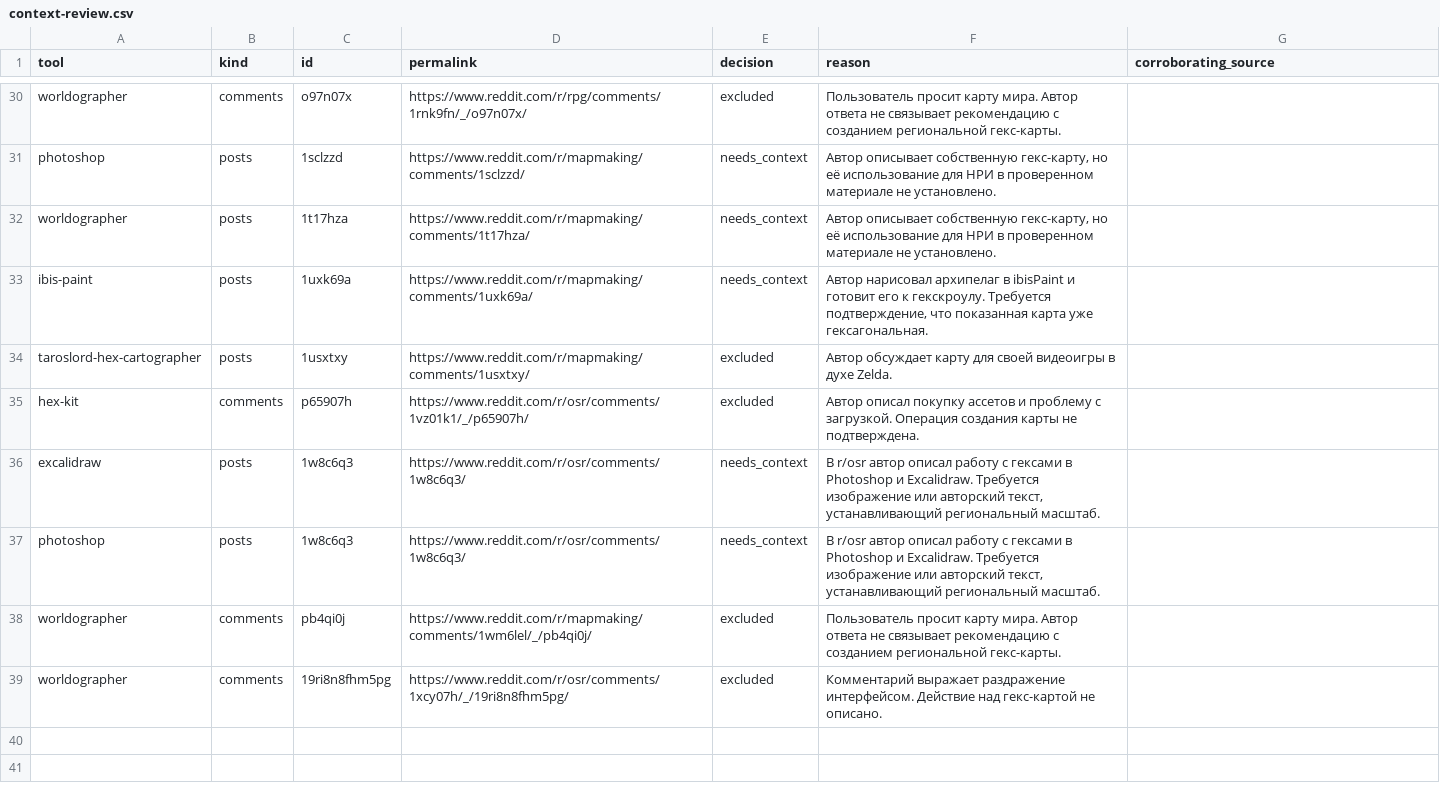
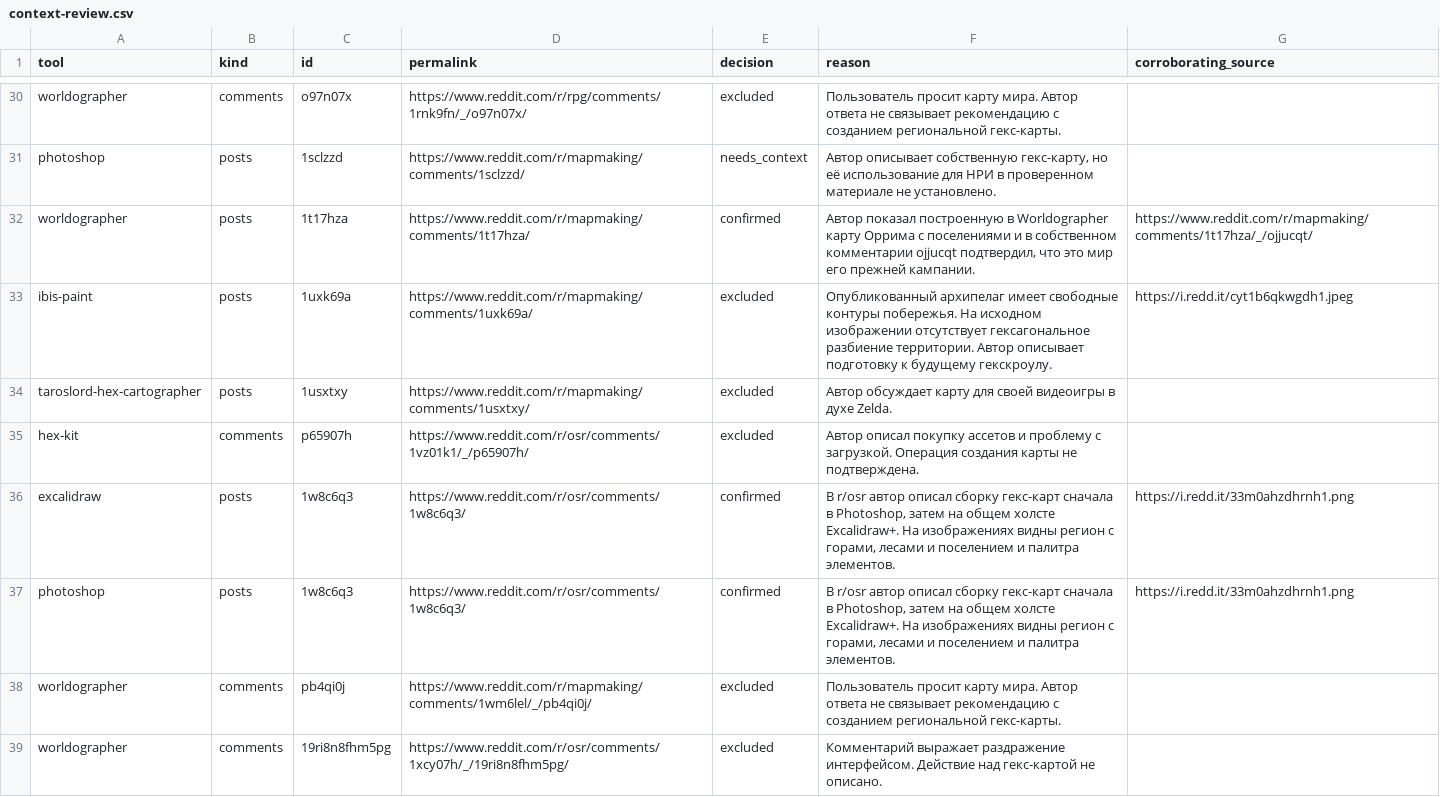
Before and after one commit to YuriyEmelyanov/Hexcrawl, a CSV file: agent-work/research/reddit-map-tools/hex-only/context-review.csv, drawn as a sheet; only a part is shown, gaps mark what is left out.

```diff
--- a/agent-work/research/reddit-map-tools/hex-only/context-review.csv
+++ b/agent-work/research/reddit-map-tools/hex-only/context-review.csv
@@ -31,8 +31,8 @@ worldographer,comments,o97n07x,https://www.reddit.com/r/rpg/comments/1rnk9fn/_/o
 photoshop,posts,1sclzzd,https://www.reddit.com/r/mapmaking/comments/1sclzzd/,needs_context,"Автор описывает собственную гекс-карту, но её использование для НРИ в проверенном материале не установлено.",
-worldographer,posts,1t17hza,https://www.reddit.com/r/mapmaking/comments/1t17hza/,needs_context,"Автор описывает собственную гекс-карту, но её использование для НРИ в проверенном материале не установлено.",
-ibis-paint,posts,1uxk69a,https://www.reddit.com/r/mapmaking/comments/1uxk69a/,needs_context,"Автор нарисовал архипелаг в ibisPaint и готовит его к гекскроулу. Требуется подтверждение, что показанная карта уже гексагональная.",
+worldographer,posts,1t17hza,https://www.reddit.com/r/mapmaking/comments/1t17hza/,confirmed,"Автор показал построенную в Worldographer карту Оррима с поселениями и в собственном комментарии ojjucqt подтвердил, что это мир его прежней кампании.",https://www.reddit.com/r/mapmaking/comments/1t17hza/_/ojjucqt/
+ibis-paint,posts,1uxk69a,https://www.reddit.com/r/mapmaking/comments/1uxk69a/,excluded,Опубликованный архипелаг имеет свободные контуры побережья. На исходном изображении отсутствует гексагональное разбиение территории. Автор описывает подготовку к будущему гекскроулу.,https://i.redd.it/cyt1b6qkwgdh1.jpeg
 taroslord-hex-cartographer,posts,1usxtxy,https://www.reddit.com/r/mapmaking/comments/1usxtxy/,excluded,Автор обсуждает карту для своей видеоигры в духе Zelda.,
 hex-kit,comments,p65907h,https://www.reddit.com/r/osr/comments/1vz01k1/_/p65907h/,excluded,Автор описал покупку ассетов и проблему с загрузкой. Операция создания карты не подтверждена.,
-excalidraw,posts,1w8c6q3,https://www.reddit.com/r/osr/comments/1w8c6q3/,needs_context,"В r/osr автор описал работу с гексами в Photoshop и Excalidraw. Требуется изображение или авторский текст, устанавливающий региональный масштаб.",
-photoshop,posts,1w8c6q3,https://www.reddit.com/r/osr/comments/1w8c6q3/,needs_context,"В r/osr автор описал работу с гексами в Photoshop и Excalidraw. Требуется изображение или авторский текст, устанавливающий региональный масштаб.",
+excalidraw,posts,1w8c6q3,https://www.reddit.com/r/osr/comments/1w8c6q3/,confirmed,"В r/osr автор описал сборку гекс-карт сначала в Photoshop, затем на общем холсте Excalidraw+. На изображениях видны регион с горами, лесами и поселением и палитра элементов.",https://i.redd.it/33m0ahzdhrnh1.png
+photoshop,posts,1w8c6q3,https://www.reddit.com/r/osr/comments/1w8c6q3/,confirmed,"В r/osr автор описал сборку гекс-карт сначала в Photoshop, затем на общем холсте Excalidraw+. На изображениях видны регион с горами, лесами и поселением и палитра элементов.",https://i.redd.it/33m0ahzdhrnh1.png
 worldographer,comments,pb4qi0j,https://www.reddit.com/r/mapmaking/comments/1wm6lel/_/pb4qi0j/,excluded,Пользователь просит карту мира. Автор ответа не связывает рекомендацию с созданием региональной гекс-карты.,
```
Also changed, not shown: agent-work/research/reddit-map-tools/evidence.csv, agent-work/research/reddit-map-tools/hex-only/evidence.csv, 15 other files.
